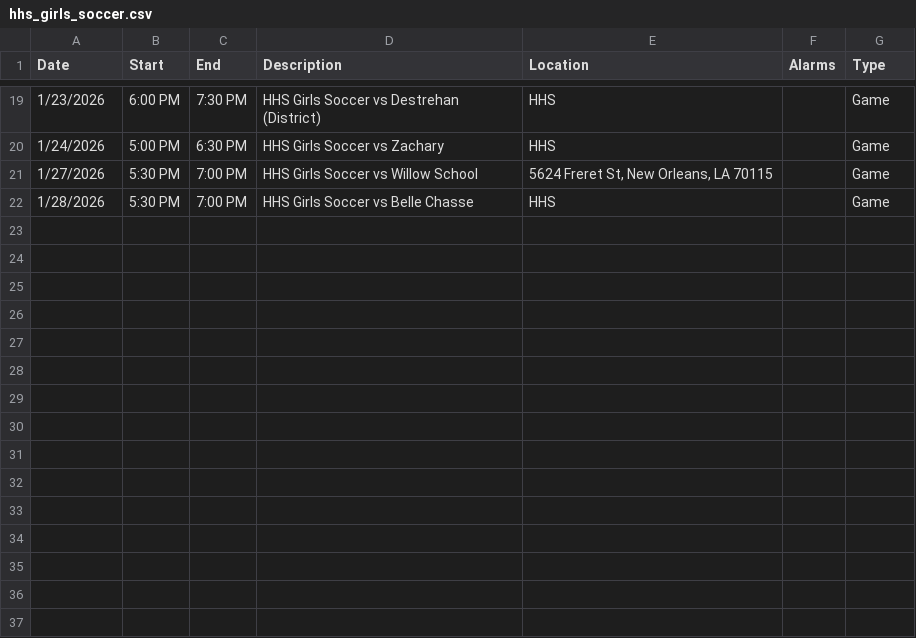
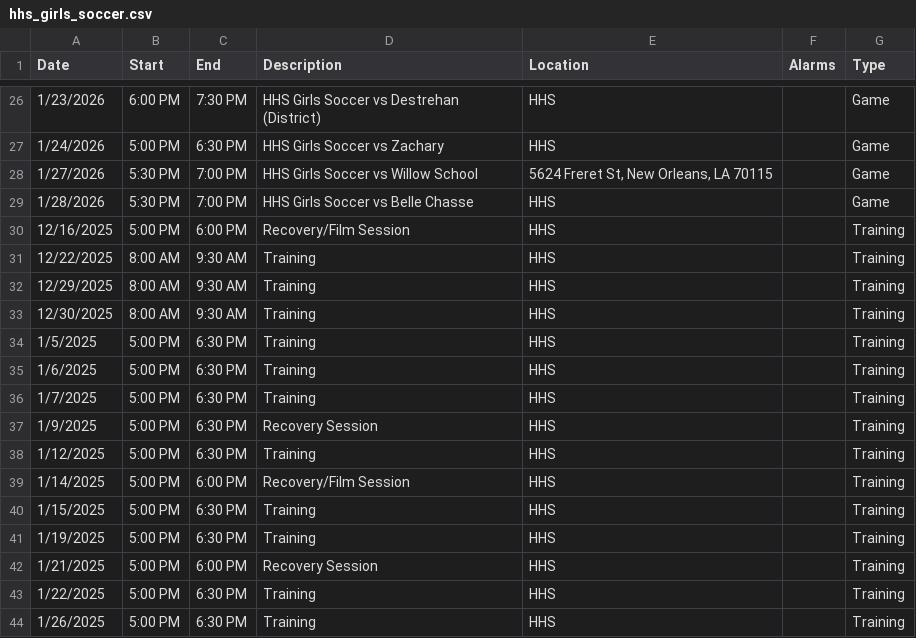
Before and after one commit to KrazKjn/calendar_publisher, a CSV file: data/hhs_girls_soccer.csv, drawn as a sheet; only a part is shown, gaps mark what is left out; the diff covers the shown part only.

```diff
--- a/data/hhs_girls_soccer.csv
+++ b/data/hhs_girls_soccer.csv
@@ -22 +29,16 @@ Date,Start,End,Description,Location,Alarms,Type
 1/28/2026,5:30 PM,7:00 PM,HHS Girls Soccer vs Belle Chasse,HHS,,Game
+12/16/2025,5:00 PM,6:00 PM,Recovery/Film Session,HHS,,Training
+12/22/2025,8:00 AM,9:30 AM,Training,HHS,,Training
+12/29/2025,8:00 AM,9:30 AM,Training,HHS,,Training
+12/30/2025,8:00 AM,9:30 AM,Training,HHS,,Training
+1/5/2025,5:00 PM,6:30 PM,Training,HHS,,Training
+1/6/2025,5:00 PM,6:30 PM,Training,HHS,,Training
+1/7/2025,5:00 PM,6:30 PM,Training,HHS,,Training
+1/9/2025,5:00 PM,6:30 PM,Recovery Session,HHS,,Training
+1/12/2025,5:00 PM,6:30 PM,Training,HHS,,Training
+1/14/2025,5:00 PM,6:00 PM,Recovery/Film Session,HHS,,Training
+1/15/2025,5:00 PM,6:30 PM,Training,HHS,,Training
+1/19/2025,5:00 PM,6:30 PM,Training,HHS,,Training
+1/21/2025,5:00 PM,6:00 PM,Recovery Session,HHS,,Training
+1/22/2025,5:00 PM,6:30 PM,Training,HHS,,Training
+1/26/2025,5:00 PM,6:30 PM,Training,HHS,,Training
```
Also changed, not shown: 7 added rows and 1 edited cell elsewhere in this file, 6 other files.
